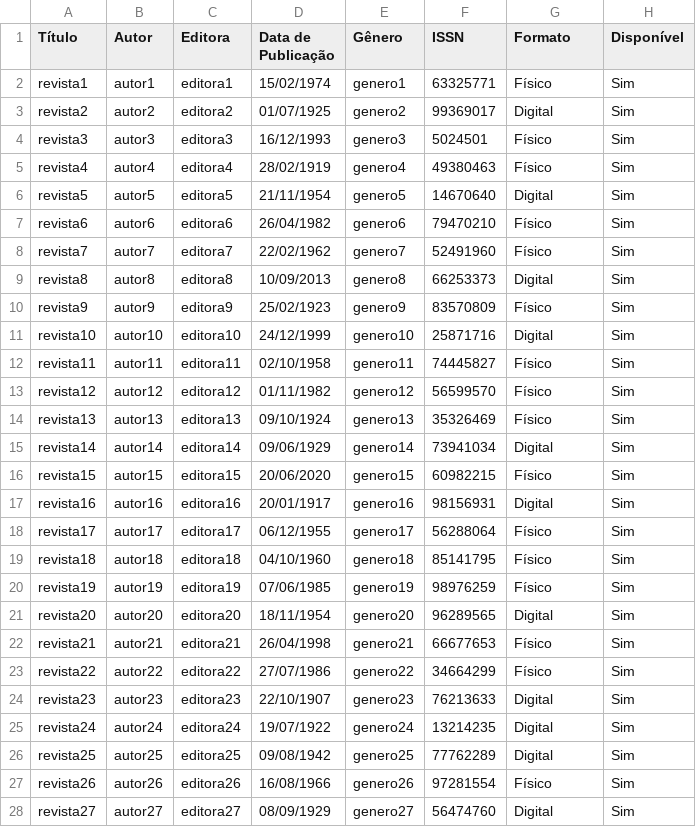
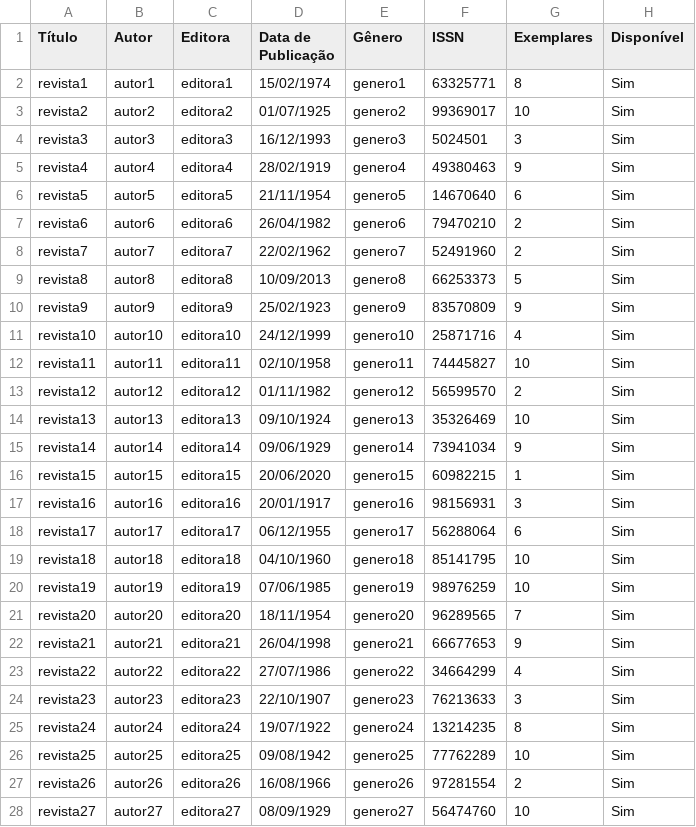
Before and after one commit to MatheusEnzo/MC322-Projeto, a CSV file: Projeto/Arquivos/revistas.csv, drawn as a sheet; only a part is shown; the diff covers the shown part only.

```diff
--- a/Projeto/Arquivos/revistas.csv
+++ b/Projeto/Arquivos/revistas.csv
@@ -1,28 +1,28 @@
-Título, Autor, Editora, Data de Publicação, Gênero, ISSN, Formato, Disponível
-revista1,autor1,editora1,15/02/1974,genero1,63325771,Físico,Sim
-revista2,autor2,editora2,01/07/1925,genero2,99369017,Digital,Sim
-revista3,autor3,editora3,16/12/1993,genero3,5024501,Físico,Sim
-revista4,autor4,editora4,28/02/1919,genero4,49380463,Físico,Sim
-revista5,autor5,editora5,21/11/1954,genero5,14670640,Digital,Sim
-revista6,autor6,editora6,26/04/1982,genero6,79470210,Físico,Sim
-revista7,autor7,editora7,22/02/1962,genero7,52491960,Físico,Sim
-revista8,autor8,editora8,10/09/2013,genero8,66253373,Digital,Sim
-revista9,autor9,editora9,25/02/1923,genero9,83570809,Físico,Sim
-revista10,autor10,editora10,24/12/1999,genero10,25871716,Digital,Sim
-revista11,autor11,editora11,02/10/1958,genero11,74445827,Físico,Sim
-revista12,autor12,editora12,01/11/1982,genero12,56599570,Físico,Sim
-revista13,autor13,editora13,09/10/1924,genero13,35326469,Físico,Sim
-revista14,autor14,editora14,09/06/1929,genero14,73941034,Digital,Sim
-revista15,autor15,editora15,20/06/2020,genero15,60982215,Físico,Sim
-revista16,autor16,editora16,20/01/1917,genero16,98156931,Digital,Sim
-revista17,autor17,editora17,06/12/1955,genero17,56288064,Físico,Sim
-revista18,autor18,editora18,04/10/1960,genero18,85141795,Físico,Sim
-revista19,autor19,editora19,07/06/1985,genero19,98976259,Físico,Sim
-revista20,autor20,editora20,18/11/1954,genero20,96289565,Digital,Sim
-revista21,autor21,editora21,26/04/1998,genero21,66677653,Físico,Sim
-revista22,autor22,editora22,27/07/1986,genero22,34664299,Físico,Sim
-revista23,autor23,editora23,22/10/1907,genero23,76213633,Digital,Sim
-revista24,autor24,editora24,19/07/1922,genero24,13214235,Digital,Sim
-revista25,autor25,editora25,09/08/1942,genero25,77762289,Digital,Sim
-revista26,autor26,editora26,16/08/1966,genero26,97281554,Físico,Sim
-revista27,autor27,editora27,08/09/1929,genero27,56474760,Digital,Sim
+Título, Autor, Editora, Data de Publicação, Gênero, ISSN, Exemplares, Disponível
+revista1,autor1,editora1,15/02/1974,genero1,63325771,8,Sim
+revista2,autor2,editora2,01/07/1925,genero2,99369017,10,Sim
+revista3,autor3,editora3,16/12/1993,genero3,5024501,3,Sim
+revista4,autor4,editora4,28/02/1919,genero4,49380463,9,Sim
+revista5,autor5,editora5,21/11/1954,genero5,14670640,6,Sim
+revista6,autor6,editora6,26/04/1982,genero6,79470210,2,Sim
+revista7,autor7,editora7,22/02/1962,genero7,52491960,2,Sim
+revista8,autor8,editora8,10/09/2013,genero8,66253373,5,Sim
+revista9,autor9,editora9,25/02/1923,genero9,83570809,9,Sim
+revista10,autor10,editora10,24/12/1999,genero10,25871716,4,Sim
+revista11,autor11,editora11,02/10/1958,genero11,74445827,10,Sim
+revista12,autor12,editora12,01/11/1982,genero12,56599570,2,Sim
+revista13,autor13,editora13,09/10/1924,genero13,35326469,10,Sim
+revista14,autor14,editora14,09/06/1929,genero14,73941034,9,Sim
+revista15,autor15,editora15,20/06/2020,genero15,60982215,1,Sim
+revista16,autor16,editora16,20/01/1917,genero16,98156931,3,Sim
+revista17,autor17,editora17,06/12/1955,genero17,56288064,6,Sim
+revista18,autor18,editora18,04/10/1960,genero18,85141795,10,Sim
+revista19,autor19,editora19,07/06/1985,genero19,98976259,10,Sim
+revista20,autor20,editora20,18/11/1954,genero20,96289565,7,Sim
+revista21,autor21,editora21,26/04/1998,genero21,66677653,9,Sim
+revista22,autor22,editora22,27/07/1986,genero22,34664299,4,Sim
+revista23,autor23,editora23,22/10/1907,genero23,76213633,3,Sim
+revista24,autor24,editora24,19/07/1922,genero24,13214235,8,Sim
+revista25,autor25,editora25,09/08/1942,genero25,77762289,10,Sim
+revista26,autor26,editora26,16/08/1966,genero26,97281554,2,Sim
+revista27,autor27,editora27,08/09/1929,genero27,56474760,10,Sim
```
Also changed, not shown: 73 edited cells elsewhere in this file, Projeto/Arquivos/artigos.csv, Projeto/Arquivos/livros.csv, 18 other files.
